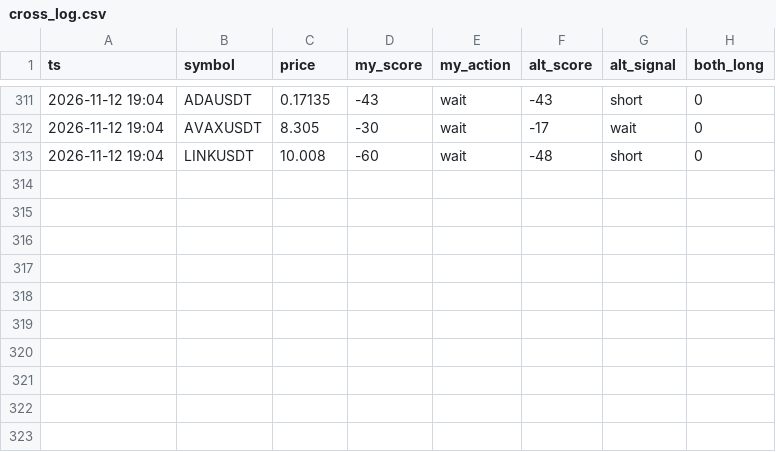
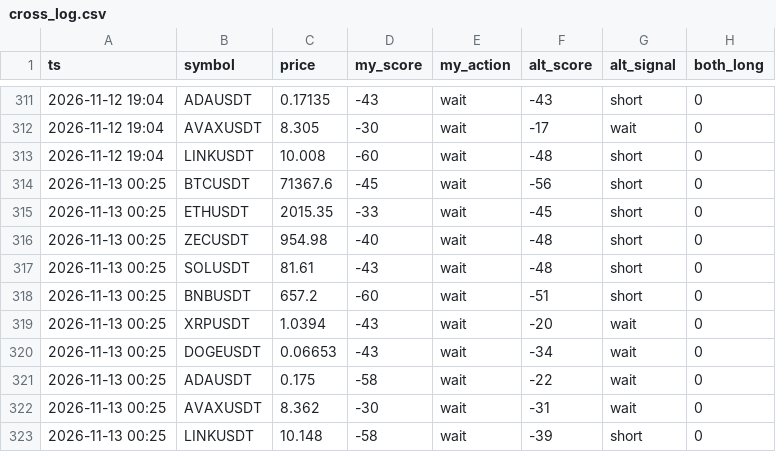
Before and after one commit to mayun666a-svg/signal-cross, a CSV file: cross_log.csv, drawn as a sheet; only a part is shown, gaps mark what is left out; the diff names each change by its address in the sheet, - before the commit and + after, or states it on an @@ line.

Commit message:
log 2026-11-13T00:25Z

```diff
--- a/cross_log.csv
+++ b/cross_log.csv
+row 314: 2026-11-13 00:25 | BTCUSDT | 71367.6 | -45 | wait | -56 | short | 0
+row 315: 2026-11-13 00:25 | ETHUSDT | 2015.35 | -33 | wait | -45 | short | 0
+row 316: 2026-11-13 00:25 | ZECUSDT | 954.98 | -40 | wait | -48 | short | 0
+row 317: 2026-11-13 00:25 | SOLUSDT | 81.61 | -43 | wait | -48 | short | 0
+row 318: 2026-11-13 00:25 | BNBUSDT | 657.2 | -60 | wait | -51 | short | 0
+row 319: 2026-11-13 00:25 | XRPUSDT | 1.0394 | -43 | wait | -20 | wait | 0
+row 320: 2026-11-13 00:25 | DOGEUSDT | 0.06653 | -43 | wait | -34 | wait | 0
+row 321: 2026-11-13 00:25 | ADAUSDT | 0.175 | -58 | wait | -22 | wait | 0
+row 322: 2026-11-13 00:25 | AVAXUSDT | 8.362 | -30 | wait | -31 | wait | 0
+row 323: 2026-11-13 00:25 | LINKUSDT | 10.148 | -58 | wait | -39 | short | 0
```
